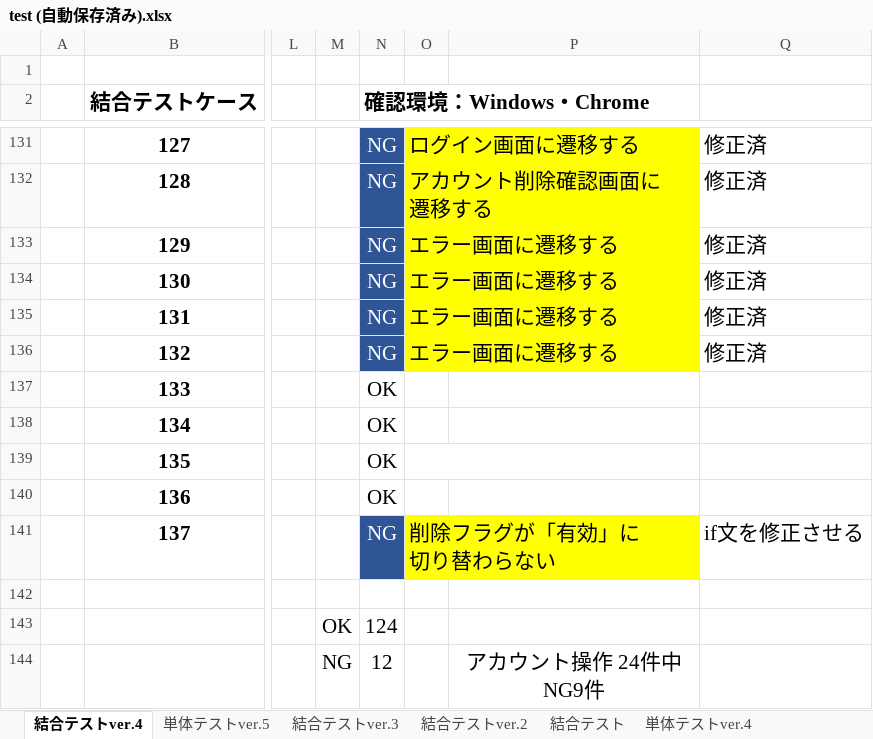
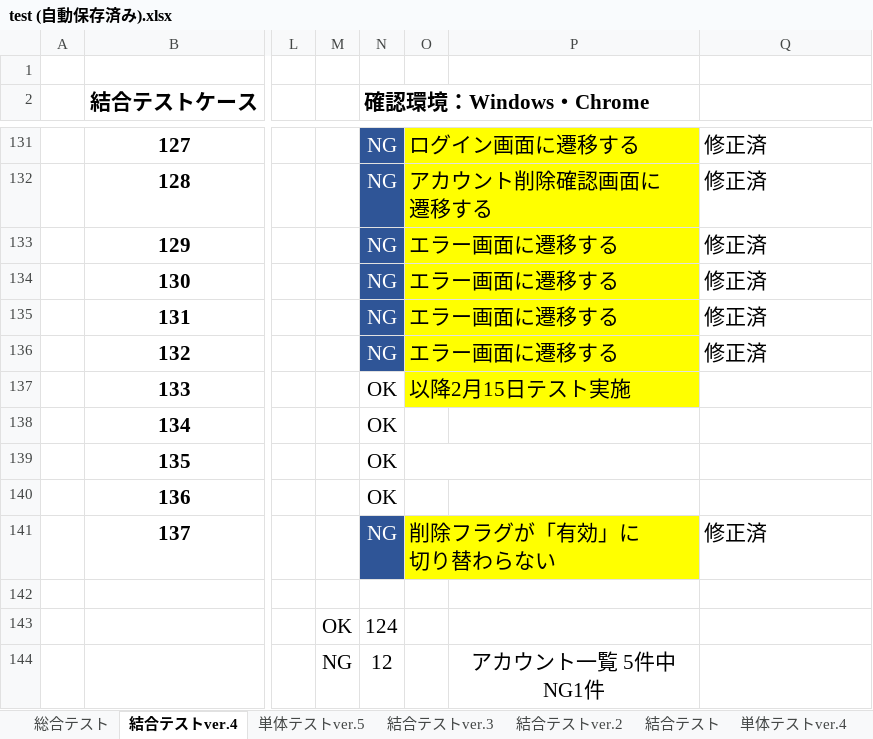
Before and after one commit to mk-050/regist_test, an Excel workbook: test (自動保存済み).xlsx, sheet 結合テストver.4, drawn as a sheet; only a part is shown, gaps mark what is left out; values as stored, in another font and other column widths than the file's, no borders; the diff names each change by its address in the sheet, - before the commit and + after, or states it on an @@ line.

Commit message:
総合テストの作成

```diff
--- a/test (自動保存済み).xlsx (sheet 結合テストver.4)
+++ b/test (自動保存済み).xlsx (sheet 結合テストver.4)
+sheet tab: 総合テスト
-O137: (empty)
+O137: 以降2月15日テスト実施
-O137:P137 fill: none
+O137:P137 fill: #FFFF00
+O137:P137 merged
-Q141: if文を修正させる
+Q141: 修正済
-P144: アカウント操作 24件中NG9件
+P144: アカウント一覧 5件中NG1件
```
Also changed, not shown: sheet 単体テストver.5.
